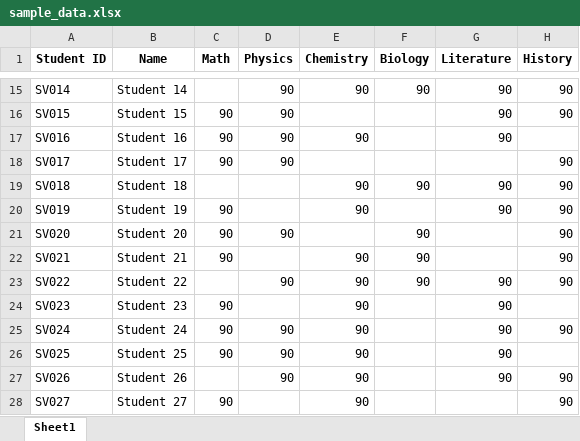
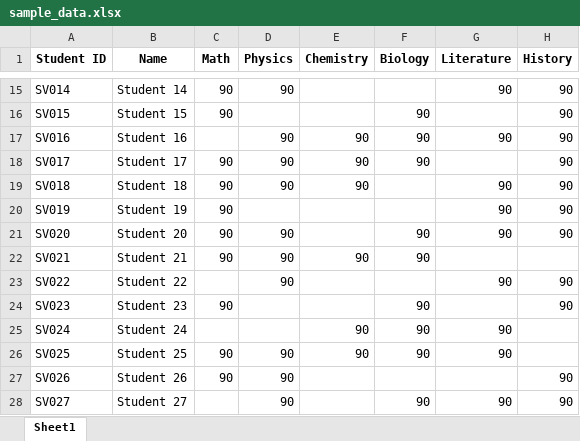
Before and after one commit to LyDinhThi-create/hillclimbing-schedule, an Excel workbook: sample_data.xlsx, sheet Sheet1, drawn as a sheet; only a part is shown, gaps mark what is left out; values as stored, in another font and other column widths than the file's, no borders; the diff covers the shown part only; the diff names each change by its address in the sheet, - before the commit and + after, or states it on an @@ line.

```diff
--- a/sample_data.xlsx (sheet Sheet1)
+++ b/sample_data.xlsx (sheet Sheet1)
-C15 (Math): (empty)
+C15 (Math): 90
-E15 (Chemistry): 90
+E15 (Chemistry): (empty)
-F15 (Biology): 90
+F15 (Biology): (empty)
-D16 (Physics): 90
+D16 (Physics): (empty)
-F16:F18 (Biology): (empty)
+F16:F18 (Biology): 90
-G16 (Literature): 90
+G16 (Literature): (empty)
-C17 (Math): 90
+C17 (Math): (empty)
-H17 (History): (empty)
+H17 (History): 90
-E18 (Chemistry): (empty)
+E18 (Chemistry): 90
-C19 (Math): (empty)
+C19 (Math): 90
-D19 (Physics): (empty)
+D19 (Physics): 90
-F19 (Biology): 90
+F19 (Biology): (empty)
-E20 (Chemistry): 90
+E20 (Chemistry): (empty)
-G21 (Literature): (empty)
+G21 (Literature): 90
-D22 (Physics): (empty)
+D22 (Physics): 90
-H22 (History): 90
+H22 (History): (empty)
-E23:E24 (Chemistry): 90
+E23:E24 (Chemistry): (empty)
-F23 (Biology): 90
+F23 (Biology): (empty)
-F24:F26 (Biology): (empty)
+F24:F26 (Biology): 90
-G24 (Literature): 90
+G24 (Literature): (empty)
-H24 (History): (empty)
+H24 (History): 90
-C25 (Math): 90
+C25 (Math): (empty)
-D25 (Physics): 90
+D25 (Physics): (empty)
-H25 (History): 90
+H25 (History): (empty)
-C27 (Math): (empty)
+C27 (Math): 90
-E27:E28 (Chemistry): 90
+E27:E28 (Chemistry): (empty)
-G27 (Literature): 90
+G27 (Literature): (empty)
-C28 (Math): 90
+C28 (Math): (empty)
-D28 (Physics): (empty)
+D28 (Physics): 90
-F28 (Biology): (empty)
+F28 (Biology): 90
-G28 (Literature): (empty)
+G28 (Literature): 90
```
Also changed, not shown: 249 added rows and 99 edited cells elsewhere in this sheet, 1 other file.
